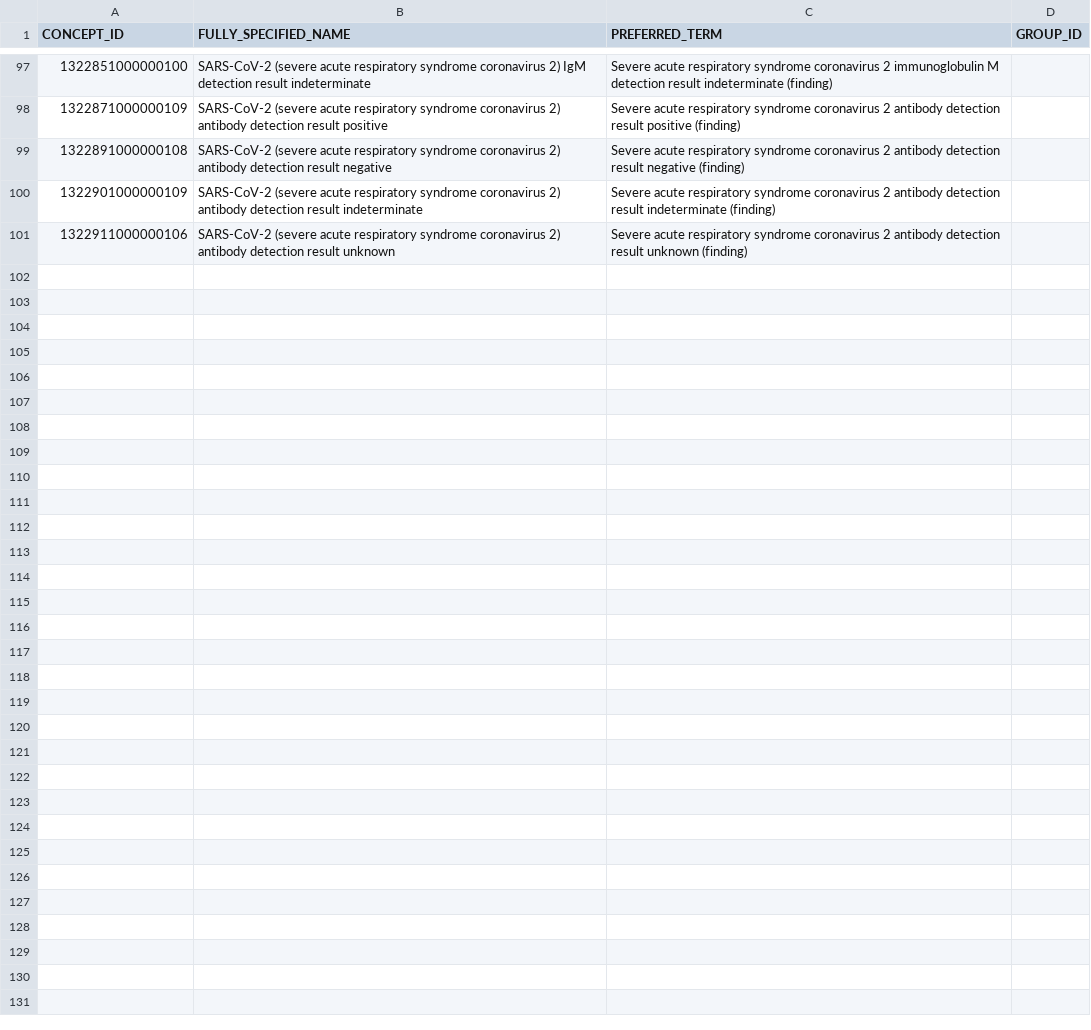
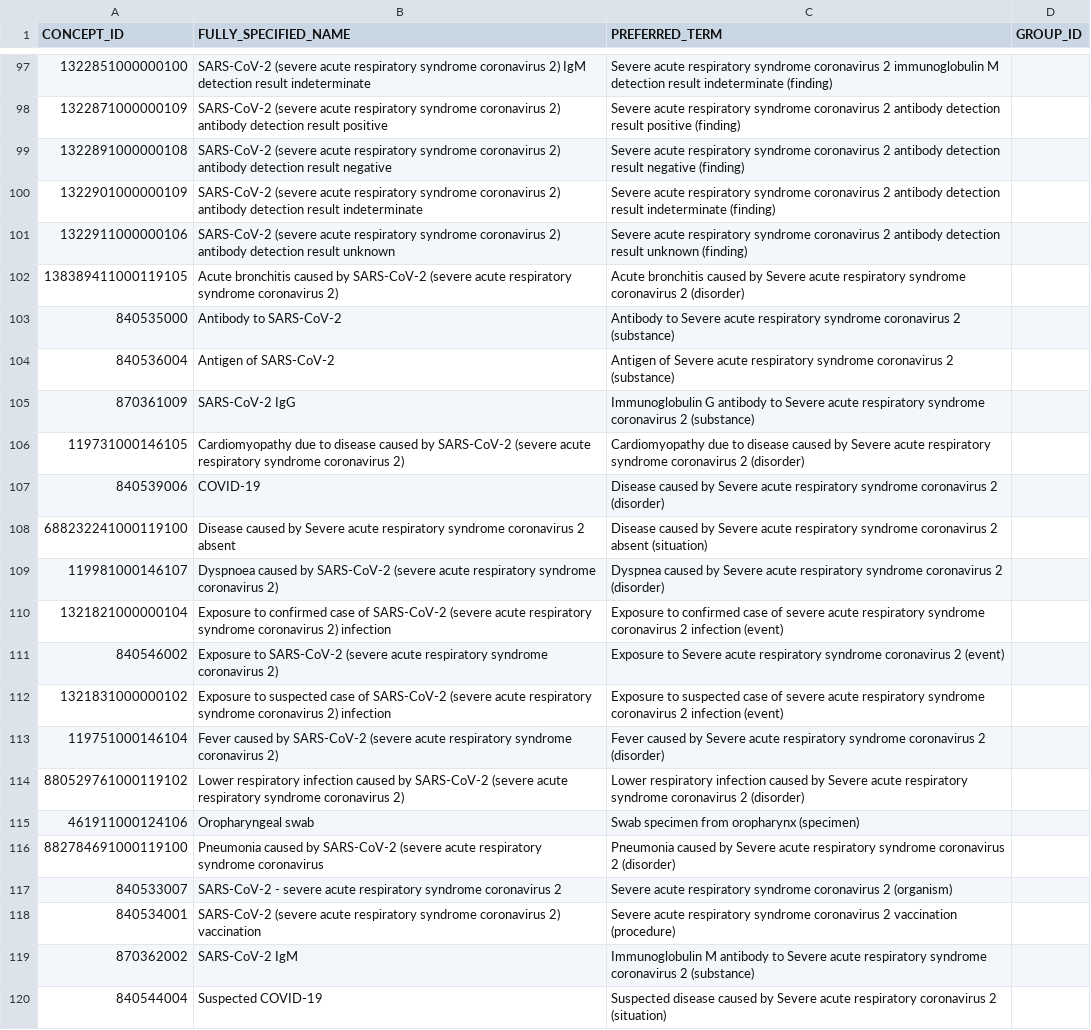
Before and after one commit to nhsconnect/gpconnect-emergency-codes, a CSV file: COVID-19/emergency_codes.csv, drawn as a sheet; only a part is shown, gaps mark what is left out; the diff covers the shown part only.

Commit message:
Update emergency_codes.csv

```diff
--- a/COVID-19/emergency_codes.csv
+++ b/COVID-19/emergency_codes.csv
@@ -101 +101,20 @@
 1322911000000106,SARS-CoV-2 (severe acute respiratory syndrome coronavirus 2) antibody detection result unknown,Severe acute respiratory syndrome coronavirus 2 antibody detection result unknown (finding),
+138389411000119105,Acute bronchitis caused by SARS-CoV-2 (severe acute respiratory syndrome coronavirus 2),Acute bronchitis caused by Severe acute respiratory syndrome coronavirus 2 (disorder),
+840535000,Antibody to SARS-CoV-2,Antibody to Severe acute respiratory syndrome coronavirus 2 (substance),
+840536004,Antigen of SARS-CoV-2,Antigen of Severe acute respiratory syndrome coronavirus 2 (substance),
+870361009,SARS-CoV-2 IgG,Immunoglobulin G antibody to Severe acute respiratory syndrome coronavirus 2 (substance),
+119731000146105,Cardiomyopathy due to disease caused by SARS-CoV-2 (severe acute respiratory syndrome coronavirus 2),Cardiomyopathy due to disease caused by Severe acute respiratory syndrome coronavirus 2 (disorder),
+840539006,COVID-19,Disease caused by Severe acute respiratory syndrome coronavirus 2 (disorder),
+688232241000119100,Disease caused by Severe acute respiratory syndrome coronavirus 2 absent,Disease caused by Severe acute respiratory syndrome coronavirus 2 absent (situation),
+119981000146107,Dyspnoea caused by SARS-CoV-2 (severe acute respiratory syndrome coronavirus 2),Dyspnea caused by Severe acute respiratory syndrome coronavirus 2 (disorder),
+1321821000000104,Exposure to confirmed case of SARS-CoV-2 (severe acute respiratory syndrome coronavirus 2) infection,Exposure to confirmed case of severe acute respiratory syndrome coronavirus 2 infection (event),
+840546002,Exposure to SARS-CoV-2 (severe acute respiratory syndrome coronavirus 2),Exposure to Severe acute respiratory syndrome coronavirus 2 (event),
+1321831000000102,Exposure to suspected case of SARS-CoV-2 (severe acute respiratory syndrome coronavirus 2) infection,Exposure to suspected case of severe acute respiratory syndrome coronavirus 2 infection (event),
+119751000146104,Fever caused by SARS-CoV-2 (severe acute respiratory syndrome coronavirus 2),Fever caused by Severe acute respiratory syndrome coronavirus 2 (disorder),
+880529761000119102,Lower respiratory infection caused by SARS-CoV-2 (severe acute respiratory syndrome coronavirus 2),Lower respiratory infection caused by Severe acute respiratory syndrome coronavirus 2 (disorder),
+461911000124106,Oropharyngeal swab,Swab specimen from oropharynx (specimen),
+882784691000119100,Pneumonia caused by SARS-CoV-2 (severe acute respiratory syndrome coronavirus,Pneumonia caused by Severe acute respiratory syndrome coronavirus 2 (disorder),
+840533007,SARS-CoV-2 - severe acute respiratory syndrome coronavirus 2,Severe acute respiratory syndrome coronavirus 2 (organism),
+840534001,SARS-CoV-2 (severe acute respiratory syndrome coronavirus 2) vaccination,Severe acute respiratory syndrome coronavirus 2 vaccination (procedure),
+870362002,SARS-CoV-2 IgM,Immunoglobulin M antibody to Severe acute respiratory syndrome coronavirus 2 (substance),
+840544004,Suspected COVID-19,Suspected disease caused by Severe acute respiratory coronavirus 2 (situation),
```
Also changed, not shown: 15 added rows elsewhere in this file.
